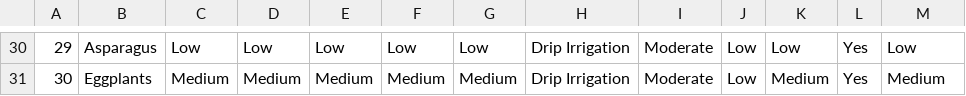
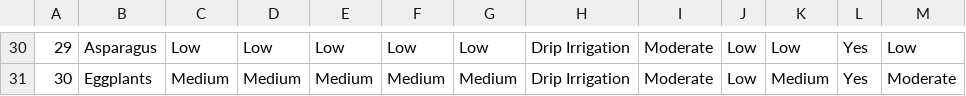
Before and after one commit to Soxavin/CSB-FinalProject, a CSV file: FarmingRecSystem/ideal_crop_conditions.csv, drawn as a sheet; only a part is shown, gaps mark what is left out; the diff covers the shown part only; the diff names each change by its address in the sheet, - before the commit and + after, or states it on an @@ line.

```diff
--- a/FarmingRecSystem/ideal_crop_conditions.csv
+++ b/FarmingRecSystem/ideal_crop_conditions.csv
-M31: Medium
+M31: Moderate
```
Also changed, not shown: 17 edited cells elsewhere in this file.
